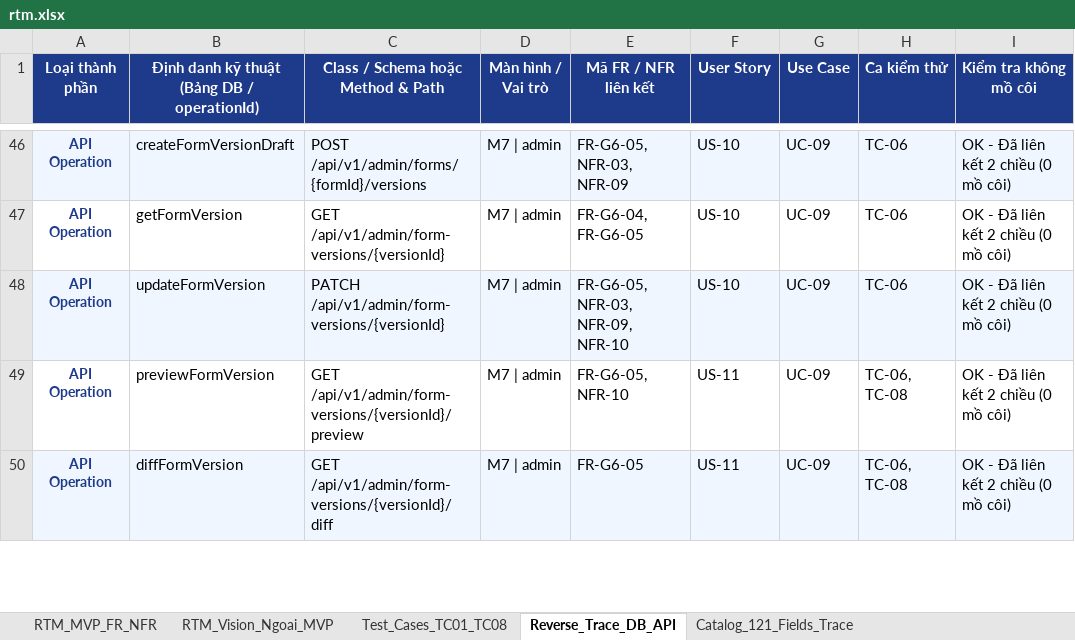
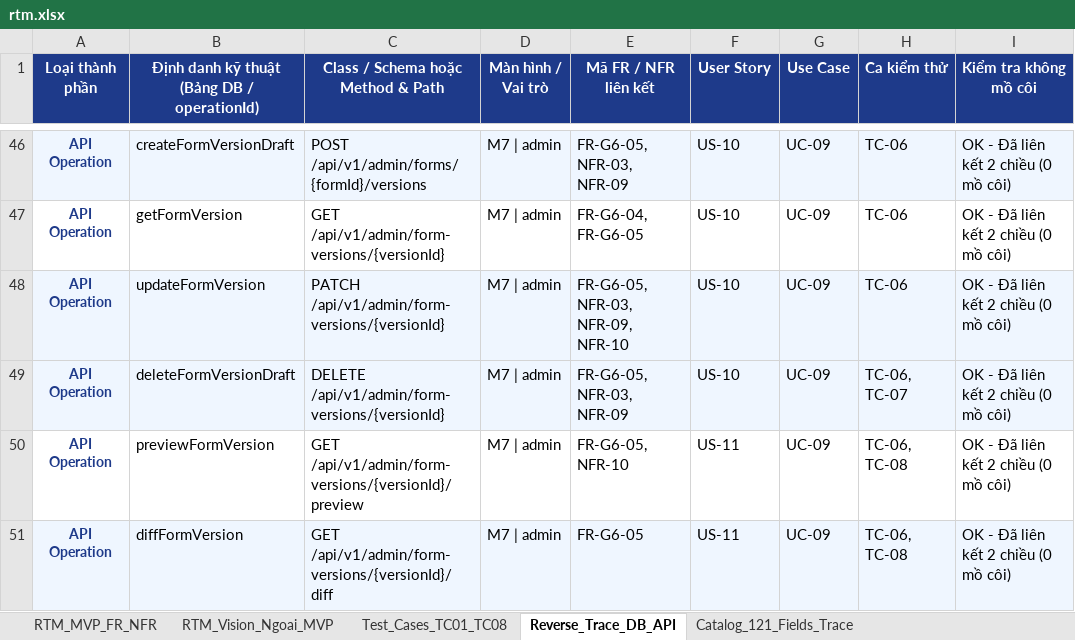
Before and after one commit to tnhh175/ktpmud-project, an Excel workbook: submissions/suy_tim_nhom27/docs/mvp-design/rtm.xlsx, sheet Reverse_Trace_DB_API, drawn as a sheet; only a part is shown, gaps mark what is left out; values as stored, in another font and other column widths than the file's, no borders; the diff names each change by its address in the sheet, - before the commit and + after, or states it on an @@ line.

Commit message:
fix(web-mvp): preserve drafts, guard navigation and align API contract

```diff
--- a/submissions/suy_tim_nhom27/docs/mvp-design/rtm.xlsx (sheet Reverse_Trace_DB_API)
+++ b/submissions/suy_tim_nhom27/docs/mvp-design/rtm.xlsx (sheet Reverse_Trace_DB_API)
+row 49: API Operation | deleteFormVersionDraft | DELETE /api/v1/admin/form-versions/{versionId} | M7 | admin | FR-G6-05, NFR-03, NFR-09 | US-10 | UC-09 | TC-06, TC-07 | OK - Đã liên kết 2 chiều (0 mồ côi)
```
Also changed, not shown: sheet RTM_MVP_FR_NFR, sheet Test_Cases_TC01_TC08, 14 other files.
